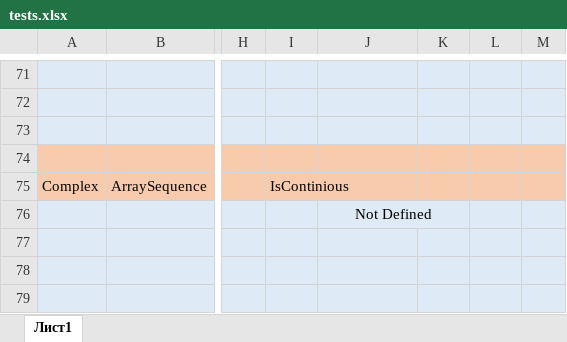
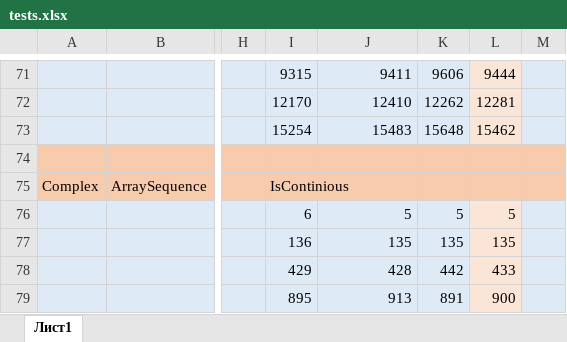
Before and after one commit to irina-suslova/Lab_2, an Excel workbook: Lab_2/tests.xlsx, sheet Лист1, drawn as a sheet; only a part is shown, gaps mark what is left out; values as stored, in another font and other column widths than the file's, no borders; charts and pictures not drawn; the diff covers the shown part only; the diff names each change by its address in the sheet, - before the commit and + after, or states it on an @@ line.

```diff
--- a/Lab_2/tests.xlsx (sheet Лист1)
+++ b/Lab_2/tests.xlsx (sheet Лист1)
-I71: (empty)
+I71: 9315
-J71: (empty)
+J71: 9411
-K71: (empty)
+K71: 9606
-L71:L73 fill: #DEEBF7
+L71:L73 fill: #FBE5D6
-L71: (empty)
+L71: 9444
-I72: (empty)
+I72: 12170
-J72: (empty)
+J72: 12410
-K72: (empty)
+K72: 12262
-L72: (empty)
+L72: 12281
-I73: (empty)
+I73: 15254
-J73: (empty)
+J73: 15483
-K73: (empty)
+K73: 15648
-L73: (empty)
+L73: 15462
-I76: (empty)
+I76: 6
-J76: Not Defined
+J76: 5
-J76 alignment: center
+J76 alignment: right
-J76:K76 merged
-K76: (empty)
+K76: 5
-L76: (empty)
+L76: 5
-L76:L79 fill: #DEEBF7
+L76:L79 fill: #FBE5D6
-I77: (empty)
+I77: 136
-J77: (empty)
+J77: 135
-K77: (empty)
+K77: 135
-L77: (empty)
+L77: 135
-I78: (empty)
+I78: 429
-J78: (empty)
+J78: 428
-K78: (empty)
+K78: 442
-L78: (empty)
+L78: 433
-I79: (empty)
+I79: 895
-J79: (empty)
+J79: 913
-K79: (empty)
+K79: 891
-L79: (empty)
+L79: 900
```
Also changed, not shown: 52 edited cells, cell formats and merged cells elsewhere in this sheet, charts or pictures.
